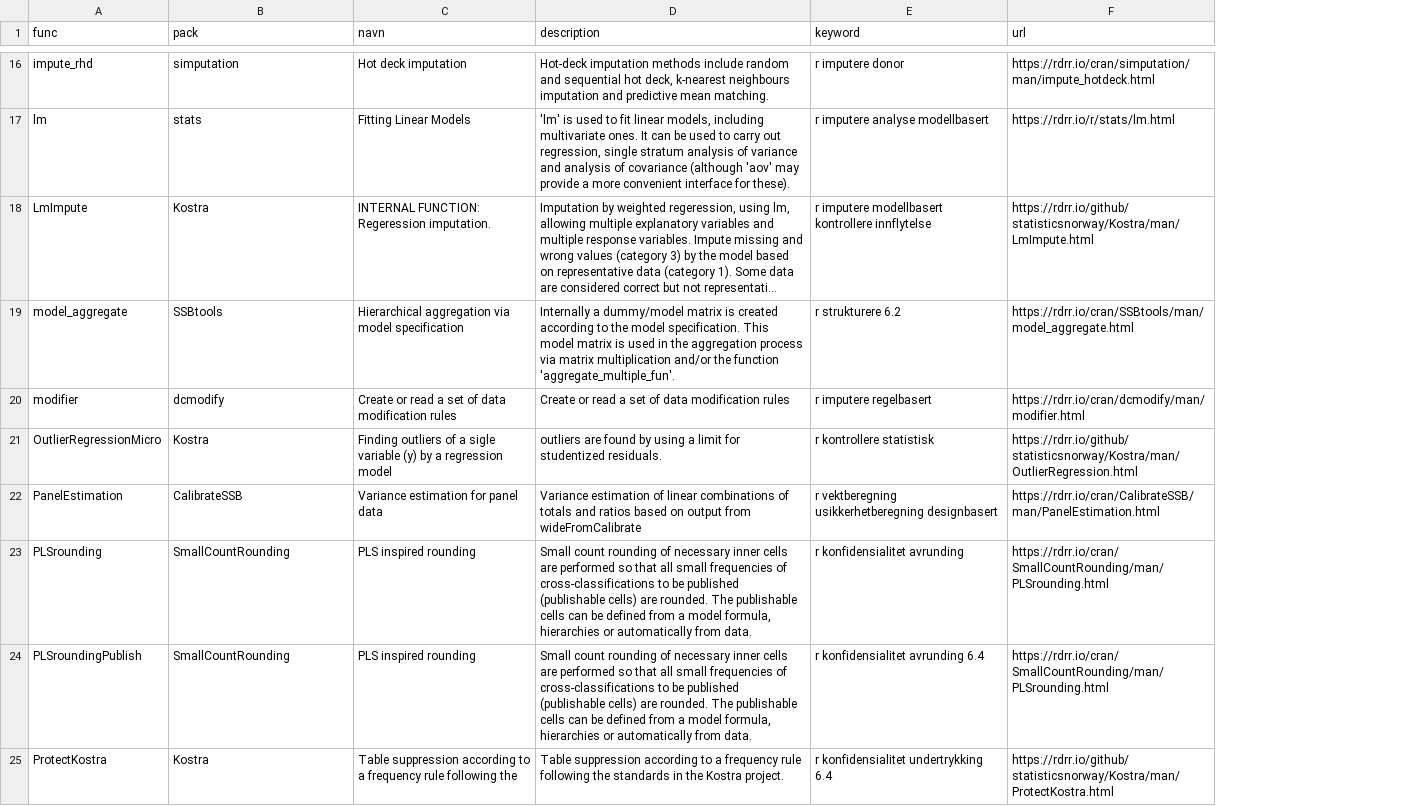
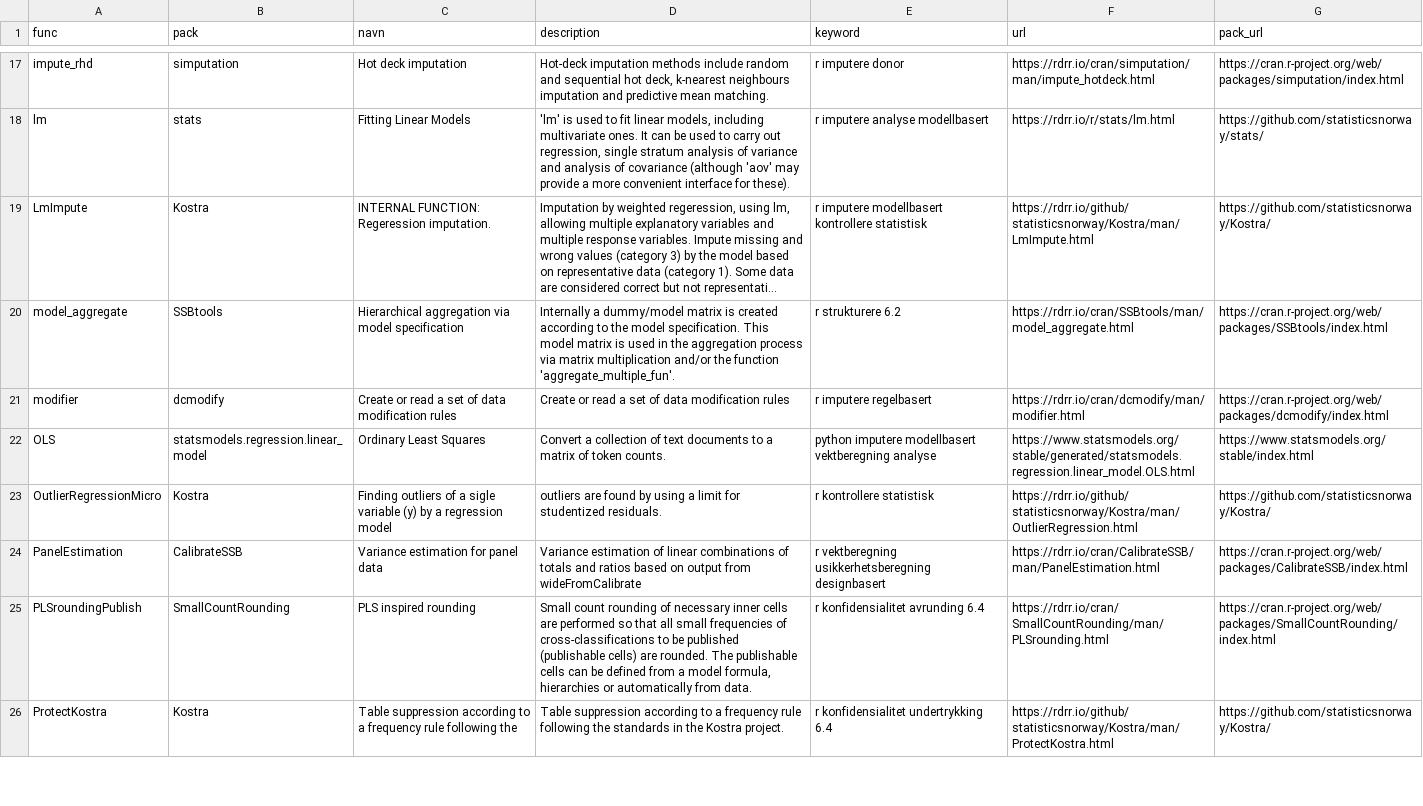
Before and after one commit to statisticsnorway/ssb-metodebiblioteket, a CSV file: data/katalogdata.csv, drawn as a sheet; only a part is shown, gaps mark what is left out; long unchanged cells end in …; removed rows and columns are numbered as before the commit, all else as after; the diff covers the shown part only; the diff names each change by its address in the sheet, - before the commit and + after, or states it on an @@ line.

Commit message:
Lagt til 3 nye python funksjoner

```diff
--- a/data/katalogdata.csv
+++ b/data/katalogdata.csv
+column G (pack_url), rows 17-21: https://cran.r-project.org/web/packages/simputation/index.html | https://github.com/statisticsnorway/stats/ | https://github.com/statisticsnorway/Kostra/ | https://cran.r-project.org/web/packages/SSBtools/index.html | https://cran.r-project.org/web/packages/dcmodify/index.html; rows 23-26: https://github.com/statisticsnorway/Kostra/ | https://cran.r-project.org/web/packages/CalibrateSSB/index.html | https://cran.r-project.org/web/packages/SmallCountRounding/index.html | https://github.com/statisticsnorway/Kostra/
-E19 (keyword): …modellbasert kontrollere innflytelse
+E19 (keyword): …modellbasert kontrollere statistisk
+row 22: OLS | statsmodels.regression.linear_model | Ordinary Least Squares | Convert a collection of text documents to a matrix of token counts. | python imputere modellbasert vektberegning analyse | https://www.statsmodels.org/stable/generated/statsmodels.regression.linear_model.OLS.html | https://www.statsmodels.org/stable/index.html
-E24 (keyword): r vektberegning usikkerhetberegning designbasert
+E24 (keyword): r vektberegning usikkerhetsberegning designbasert
-row 23: PLSrounding | SmallCountRounding | PLS inspired rounding | Small count rounding of necessary inner cells are performed so that all small frequencies of cross-classifications to be published (publishable cells) are rounded. The publishable cells can be defined from a model formula, hierarchies or automatically from data. | r konfidensialitet avrunding | https://rdrr.io/cran/SmallCountRounding/man/PLSrounding.html
```
Also changed, not shown: 2 added rows and 7 edited cells elsewhere in this file.
